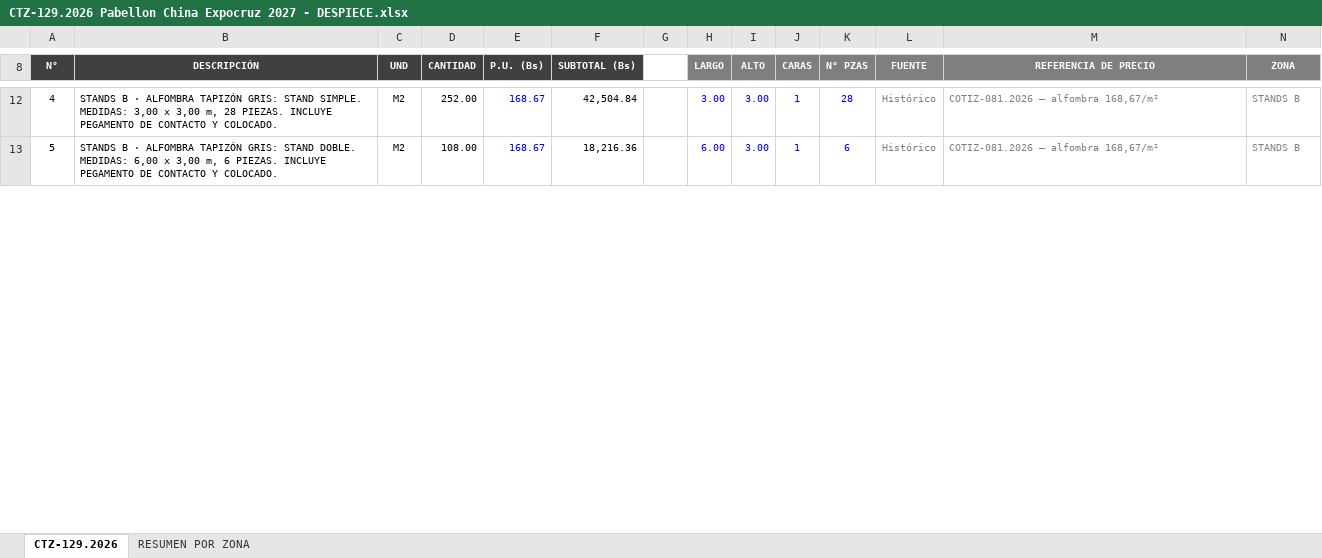
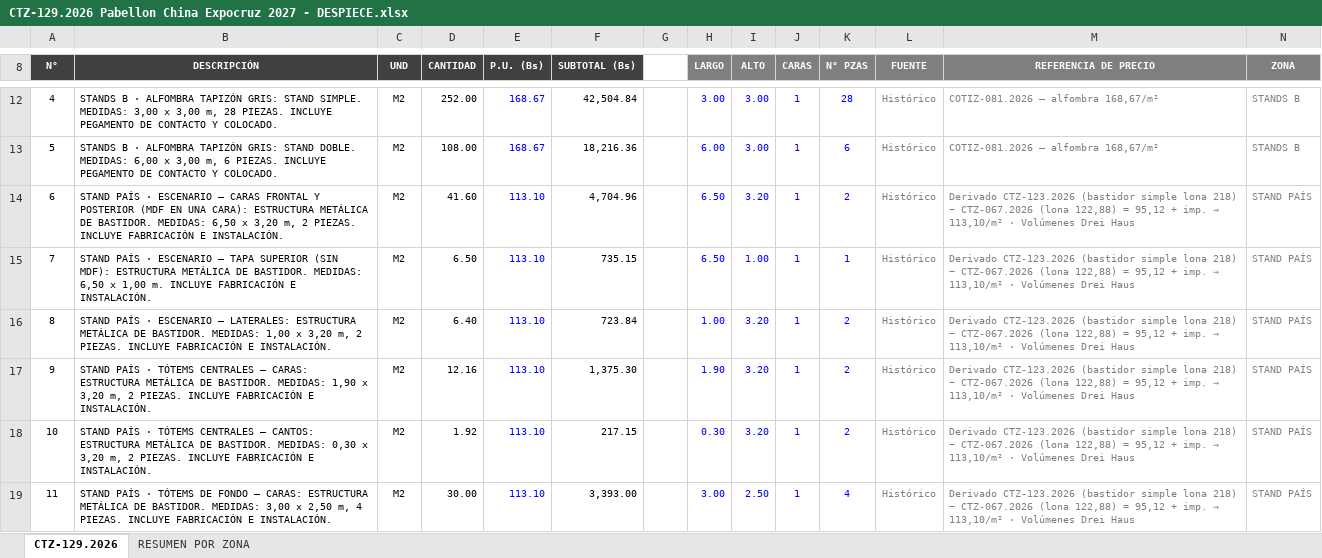
Before and after one commit to dreihausproyectos-hash/drei-haus-sheets-app, an Excel workbook: cotizaciones/CTZ-129.2026 Pabellon China Expocruz 2027 - DESPIECE.xlsx, sheet CTZ-129.2026, drawn as a sheet; only a part is shown, gaps mark what is left out; values as stored, in another font and other column widths than the file's, no borders; the diff covers the shown part only; the diff names each change by its address in the sheet, - before the commit and + after, or states it on an @@ line.

```diff
--- a/cotizaciones/CTZ-129.2026 Pabellon China Expocruz 2027 - DESPIECE.xlsx (sheet CTZ-129.2026)
+++ b/cotizaciones/CTZ-129.2026 Pabellon China Expocruz 2027 - DESPIECE.xlsx (sheet CTZ-129.2026)
+row 14: 6 | STAND PAÍS · ESCENARIO – CARAS FRONTAL Y POSTERIOR (MDF EN UNA CARA): ESTRUCTURA METÁLICA DE BASTIDOR. MEDIDAS: 6,50 x 3,20 m, 2 PIEZAS. INCLUYE FABRICACIÓN E INSTALACIÓN. | M2 | 41.60 | 113.10 | 4,704.96 |  | 6.50 | 3.20 | 1 | 2 | Histórico | Derivado CTZ-123.2026 (bastidor simple lona 218) − CTZ-067.2026 (lona 122,88) = 95,12 + imp. → 113,10/m² · Volúmenes Drei Haus | STAND PAÍS
+row 15: 7 | STAND PAÍS · ESCENARIO – TAPA SUPERIOR (SIN MDF): ESTRUCTURA METÁLICA DE BASTIDOR. MEDIDAS: 6,50 x 1,00 m. INCLUYE FABRICACIÓN E INSTALACIÓN. | M2 | 6.50 | 113.10 | 735.15 |  | 6.50 | 1.00 | 1 | 1 | Histórico | Derivado CTZ-123.2026 (bastidor simple lona 218) − CTZ-067.2026 (lona 122,88) = 95,12 + imp. → 113,10/m² · Volúmenes Drei Haus | STAND PAÍS
+row 16: 8 | STAND PAÍS · ESCENARIO – LATERALES: ESTRUCTURA METÁLICA DE BASTIDOR. MEDIDAS: 1,00 x 3,20 m, 2 PIEZAS. INCLUYE FABRICACIÓN E INSTALACIÓN. | M2 | 6.40 | 113.10 | 723.84 |  | 1.00 | 3.20 | 1 | 2 | Histórico | Derivado CTZ-123.2026 (bastidor simple lona 218) − CTZ-067.2026 (lona 122,88) = 95,12 + imp. → 113,10/m² · Volúmenes Drei Haus | STAND PAÍS
+row 17: 9 | STAND PAÍS · TÓTEMS CENTRALES – CARAS: ESTRUCTURA METÁLICA DE BASTIDOR. MEDIDAS: 1,90 x 3,20 m, 2 PIEZAS. INCLUYE FABRICACIÓN E INSTALACIÓN. | M2 | 12.16 | 113.10 | 1,375.30 |  | 1.90 | 3.20 | 1 | 2 | Histórico | Derivado CTZ-123.2026 (bastidor simple lona 218) − CTZ-067.2026 (lona 122,88) = 95,12 + imp. → 113,10/m² · Volúmenes Drei Haus | STAND PAÍS
+row 18: 10 | STAND PAÍS · TÓTEMS CENTRALES – CANTOS: ESTRUCTURA METÁLICA DE BASTIDOR. MEDIDAS: 0,30 x 3,20 m, 2 PIEZAS. INCLUYE FABRICACIÓN E INSTALACIÓN. | M2 | 1.92 | 113.10 | 217.15 |  | 0.30 | 3.20 | 1 | 2 | Histórico | Derivado CTZ-123.2026 (bastidor simple lona 218) − CTZ-067.2026 (lona 122,88) = 95,12 + imp. → 113,10/m² · Volúmenes Drei Haus | STAND PAÍS
+row 19: 11 | STAND PAÍS · TÓTEMS DE FONDO – CARAS: ESTRUCTURA METÁLICA DE BASTIDOR. MEDIDAS: 3,00 x 2,50 m, 4 PIEZAS. INCLUYE FABRICACIÓN E INSTALACIÓN. | M2 | 30.00 | 113.10 | 3,393.00 |  | 3.00 | 2.50 | 1 | 4 | Histórico | Derivado CTZ-123.2026 (bastidor simple lona 218) − CTZ-067.2026 (lona 122,88) = 95,12 + imp. → 113,10/m² · Volúmenes Drei Haus | STAND PAÍS
```
Also changed, not shown: 19 added rows, 29 removed rows, 51 edited cells and row numbers in column A elsewhere in this sheet, sheet RESUMEN POR ZONA, formulas that keep their value.
